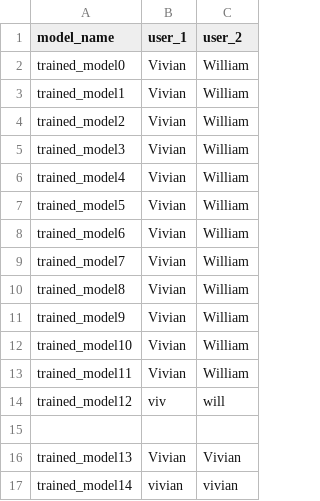
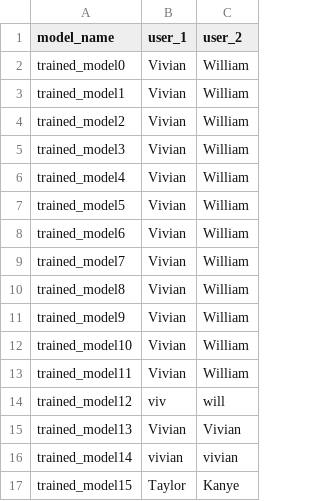
Before and after one commit to angelang378/ASAP-Rap, a CSV file: trained_models/map.csv, drawn as a sheet; removed rows and columns are numbered as before the commit, all else as after; the diff names each change by its address in the sheet, - before the commit and + after, or states it on an @@ line.

Commit message:
Fix frontend, test on demo data

```diff
--- a/trained_models/map.csv
+++ b/trained_models/map.csv
-row 15: (empty)
+row 17: trained_model15 | Taylor | Kanye
```
Also changed, not shown: data/1ukuCLLRLSXE7WYWlbEq2n.csv, data/4a6u0ZVG0FWYAJHVggnHAh.csv, 9 other files.
